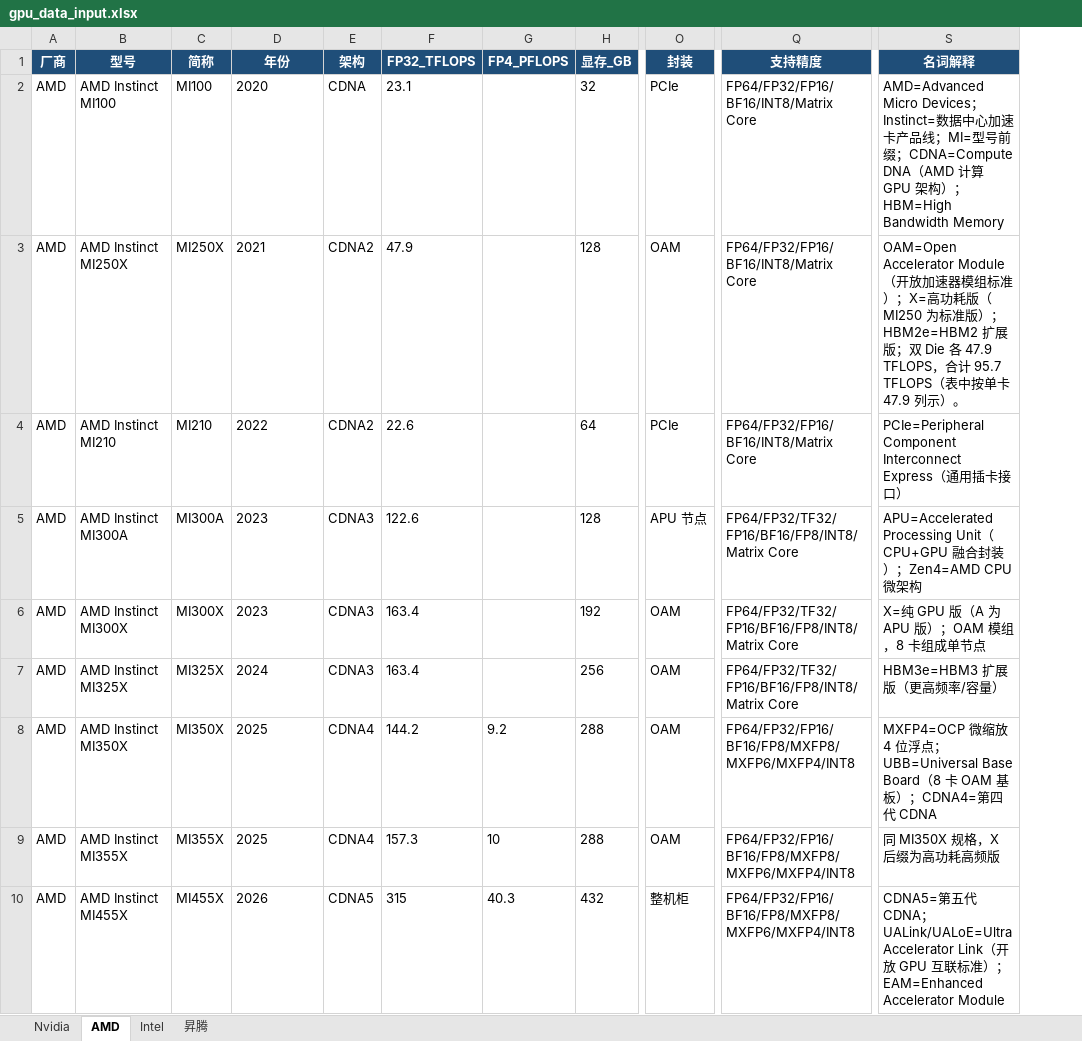
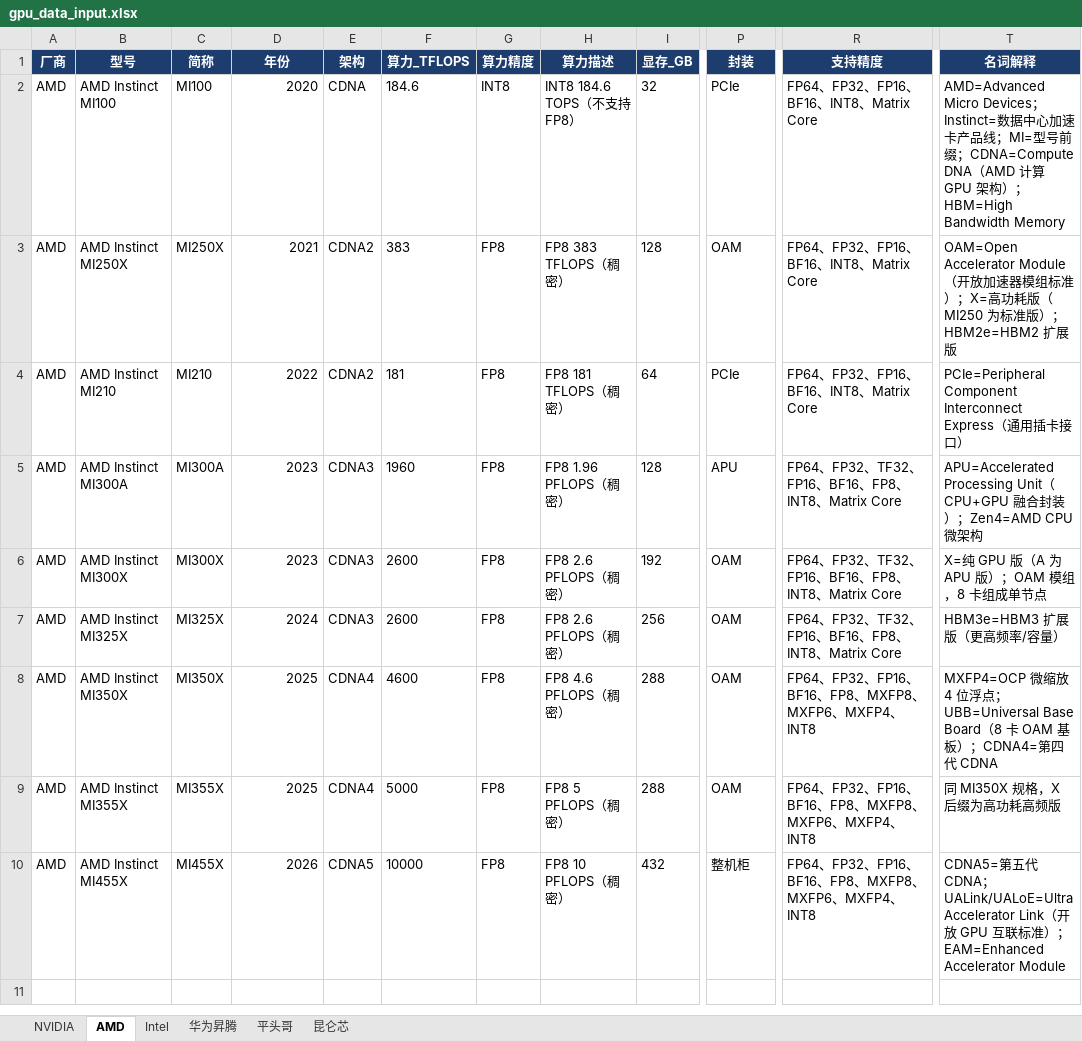
Before and after one commit to zackaryliu/zackaryliu.github.io, an Excel workbook: gpu-compare/gpu_data_input.xlsx, sheet AMD, drawn as a sheet; only a part is shown, gaps mark what is left out; values as stored, in another font and other column widths than the file's, no borders; removed rows and columns are numbered as before the commit, all else as after; the diff names each change by its address in the sheet, - before the commit and + after, or states it on an @@ line.

```diff
--- a/gpu-compare/gpu_data_input.xlsx (sheet AMD)
+++ b/gpu-compare/gpu_data_input.xlsx (sheet AMD)
-sheet tab: Nvidia
+sheet tab: NVIDIA
-sheet tab: 昇腾
+sheet tab: 华为昇腾
+sheet tab: 平头哥
+sheet tab: 昆仑芯
-column F (FP32_TFLOPS), rows 2-10: 23.1 | 47.9 | 22.6 | 122.6 | 163.4 | 163.4 | 144.2 | 157.3 | 315
-column G (FP4_PFLOPS), rows 8-10: 9.2 | 10 | 40.3
+column F (算力_TFLOPS), rows 2-10: 184.6 | 383 | 181 | 1960 | 2600 | 2600 | 4600 | 5000 | 10000
+column G (算力精度), rows 2-10: INT8 | FP8 | FP8 | FP8 | FP8 | FP8 | FP8 | FP8 | FP8
+column H (算力描述), rows 2-10: INT8 184.6 TOPS（不支持 FP8） | FP8 383 TFLOPS（稠密） | FP8 181 TFLOPS（稠密） | FP8 1.96 PFLOPS（稠密） | FP8 2.6 PFLOPS（稠密） | FP8 2.6 PFLOPS（稠密） | FP8 4.6 PFLOPS（稠密） | FP8 5 PFLOPS（稠密） | FP8 10 PFLOPS（稠密）
-D2:D10 alignment: left
+D2:D10 alignment: right
-R2:R4 (支持精度): FP64/FP32/FP16/BF16/INT8/Matrix Core
+R2:R4 (支持精度): FP64、FP32、FP16、BF16、INT8、Matrix Core
-T3 (名词解释): …HBM2e=HBM2 扩展版；双 Die 各 47.9 TFLOPS，合计 95.7 TFLOPS（表中按单卡 47.9 列示）。
+T3 (名词解释): …HBM2e=HBM2 扩展版
-P5 (封装): APU 节点
+P5 (封装): APU
-R5:R7 (支持精度): FP64/FP32/TF32/FP16/BF16/FP8/INT8/Matrix Core
+R5:R7 (支持精度): FP64、FP32、TF32、FP16、BF16、FP8、INT8、Matrix Core
-R8:R10 (支持精度): FP64/FP32/FP16/BF16/FP8/MXFP8/MXFP6/MXFP4/INT8
+R8:R10 (支持精度): FP64、FP32、FP16、BF16、FP8、MXFP8、MXFP6、MXFP4、INT8
```
Also changed, not shown: sheet Intel, sheet NVIDIA, sheet 华为昇腾, 4 other files.
